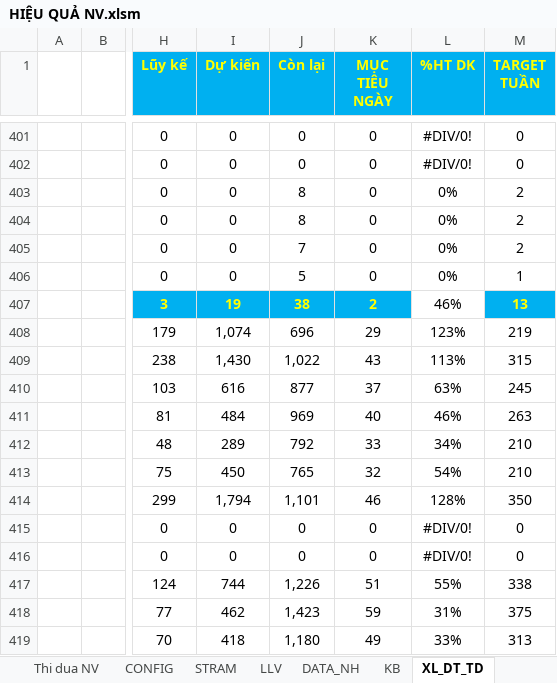
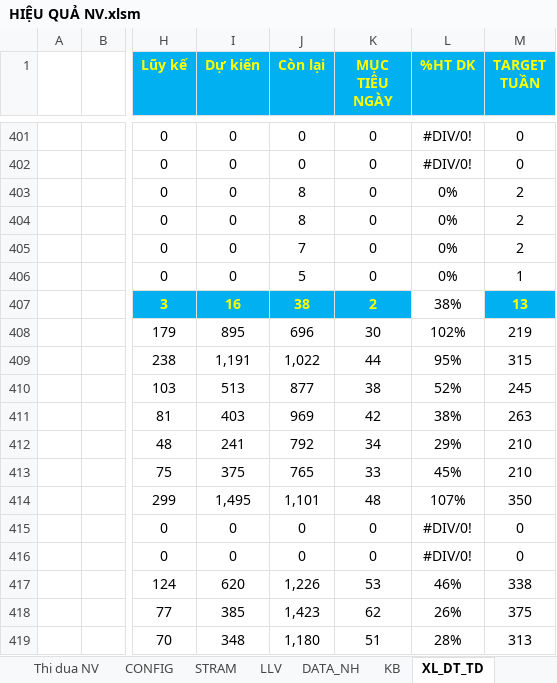
Before and after one commit to cuonglv1992-bot/dashboard-nv, an Excel workbook: data/HIỆU QUẢ NV.xlsm, sheet XL_DT_TD, drawn as a sheet; only a part is shown, gaps mark what is left out; values as stored, in another font and other column widths than the file's, no borders; conditional formats not drawn; the diff covers the shown part only; the diff names each change by its address in the sheet, - before the commit and + after, or states it on an @@ line.

```diff
--- a/data/HIỆU QUẢ NV.xlsm (sheet XL_DT_TD)
+++ b/data/HIỆU QUẢ NV.xlsm (sheet XL_DT_TD)
-I407 (Dự kiến): 19
+I407 (Dự kiến): 16
-L407 (%HT DK): 46%
+L407 (%HT DK): 38%
-I408 (Dự kiến): 1,074
+I408 (Dự kiến): 895
-K408 (MỤC TIÊU NGÀY): 29
+K408 (MỤC TIÊU NGÀY): 30
-L408 (%HT DK): 123%
+L408 (%HT DK): 102%
-I409 (Dự kiến): 1,430
+I409 (Dự kiến): 1,191
-K409 (MỤC TIÊU NGÀY): 43
+K409 (MỤC TIÊU NGÀY): 44
-L409 (%HT DK): 113%
+L409 (%HT DK): 95%
-I410 (Dự kiến): 616
+I410 (Dự kiến): 513
-K410 (MỤC TIÊU NGÀY): 37
+K410 (MỤC TIÊU NGÀY): 38
-L410 (%HT DK): 63%
+L410 (%HT DK): 52%
-I411 (Dự kiến): 484
+I411 (Dự kiến): 403
-K411 (MỤC TIÊU NGÀY): 40
+K411 (MỤC TIÊU NGÀY): 42
-L411 (%HT DK): 46%
+L411 (%HT DK): 38%
-I412 (Dự kiến): 289
+I412 (Dự kiến): 241
-K412 (MỤC TIÊU NGÀY): 33
+K412 (MỤC TIÊU NGÀY): 34
-L412 (%HT DK): 34%
+L412 (%HT DK): 29%
-I413 (Dự kiến): 450
+I413 (Dự kiến): 375
-K413 (MỤC TIÊU NGÀY): 32
+K413 (MỤC TIÊU NGÀY): 33
-L413 (%HT DK): 54%
+L413 (%HT DK): 45%
-I414 (Dự kiến): 1,794
+I414 (Dự kiến): 1,495
-K414 (MỤC TIÊU NGÀY): 46
+K414 (MỤC TIÊU NGÀY): 48
-L414 (%HT DK): 128%
+L414 (%HT DK): 107%
-I417 (Dự kiến): 744
+I417 (Dự kiến): 620
-K417 (MỤC TIÊU NGÀY): 51
+K417 (MỤC TIÊU NGÀY): 53
-L417 (%HT DK): 55%
+L417 (%HT DK): 46%
-I418 (Dự kiến): 462
+I418 (Dự kiến): 385
-K418 (MỤC TIÊU NGÀY): 59
+K418 (MỤC TIÊU NGÀY): 62
-L418 (%HT DK): 31%
+L418 (%HT DK): 26%
-I419 (Dự kiến): 418
+I419 (Dự kiến): 348
-K419 (MỤC TIÊU NGÀY): 49
+K419 (MỤC TIÊU NGÀY): 51
-L419 (%HT DK): 33%
+L419 (%HT DK): 28%
```
Also changed, not shown: 310 edited cells elsewhere in this sheet, sheet LLV, sheet Thi dua NV, sheet STRAM, sheet Hieu Qua NV, hidden cells, 3 other files.
